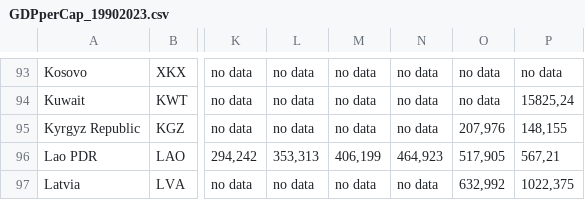
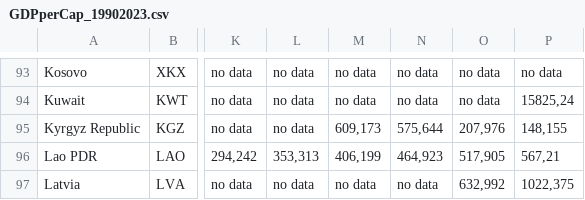
Before and after one commit to sultanovf/my_datasets, a CSV file: GDPperCap_19902023.csv, drawn as a sheet; only a part is shown, gaps mark what is left out; the diff covers the shown part only; the diff names each change by its address in the sheet, - before the commit and + after, or states it on an @@ line.

```diff
--- a/GDPperCap_19902023.csv
+++ b/GDPperCap_19902023.csv
-M95: no data
+M95: 609,173
-N95: no data
+N95: 575,644
```
Also changed, not shown: 23 edited cells elsewhere in this file.
